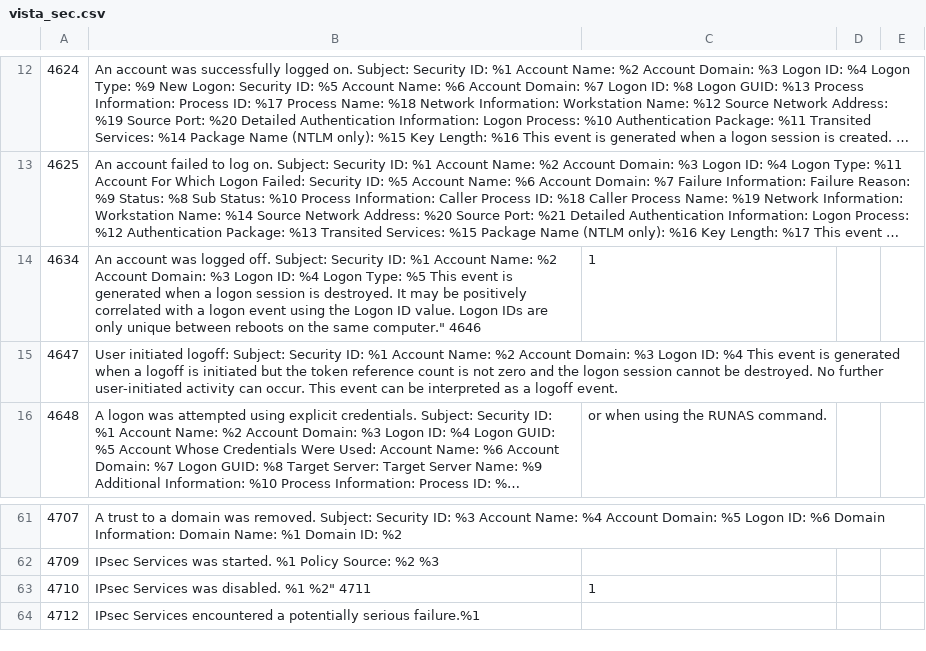
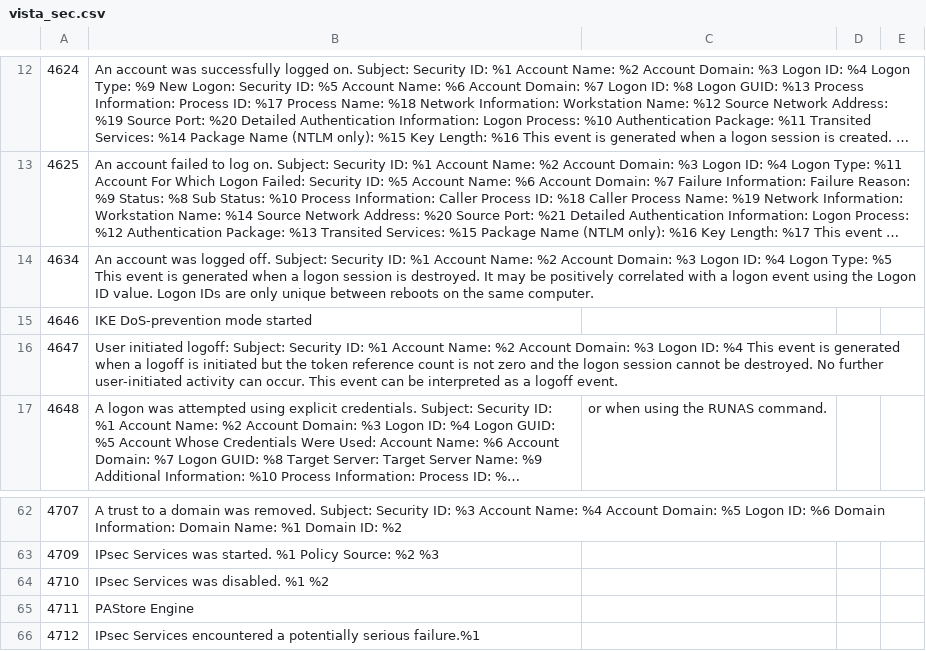
Before and after one commit to wazuh/wazuh-agent, a CSV file: src/win32/vista_sec.csv, drawn as a sheet; only a part is shown, gaps mark what is left out; long unchanged cells end in …; addresses are those after the commit; the diff names each change by its address in the sheet, - before the commit and + after, or states it on an @@ line.

Commit message:
correct line breaks added

```diff
--- a/src/win32/vista_sec.csv
+++ b/src/win32/vista_sec.csv
-B14: …the same computer." 4646
+B14: …the same computer.
-C14: 1
+C14: (empty)
+row 15: 4646 | IKE DoS-prevention mode started
-B64: IPsec Services was disabled. %1 %2" 4711
+B64: IPsec Services was disabled. %1 %2
-C64: 1
+C64: (empty)
+row 65: 4711 | PAStore Engine
```
